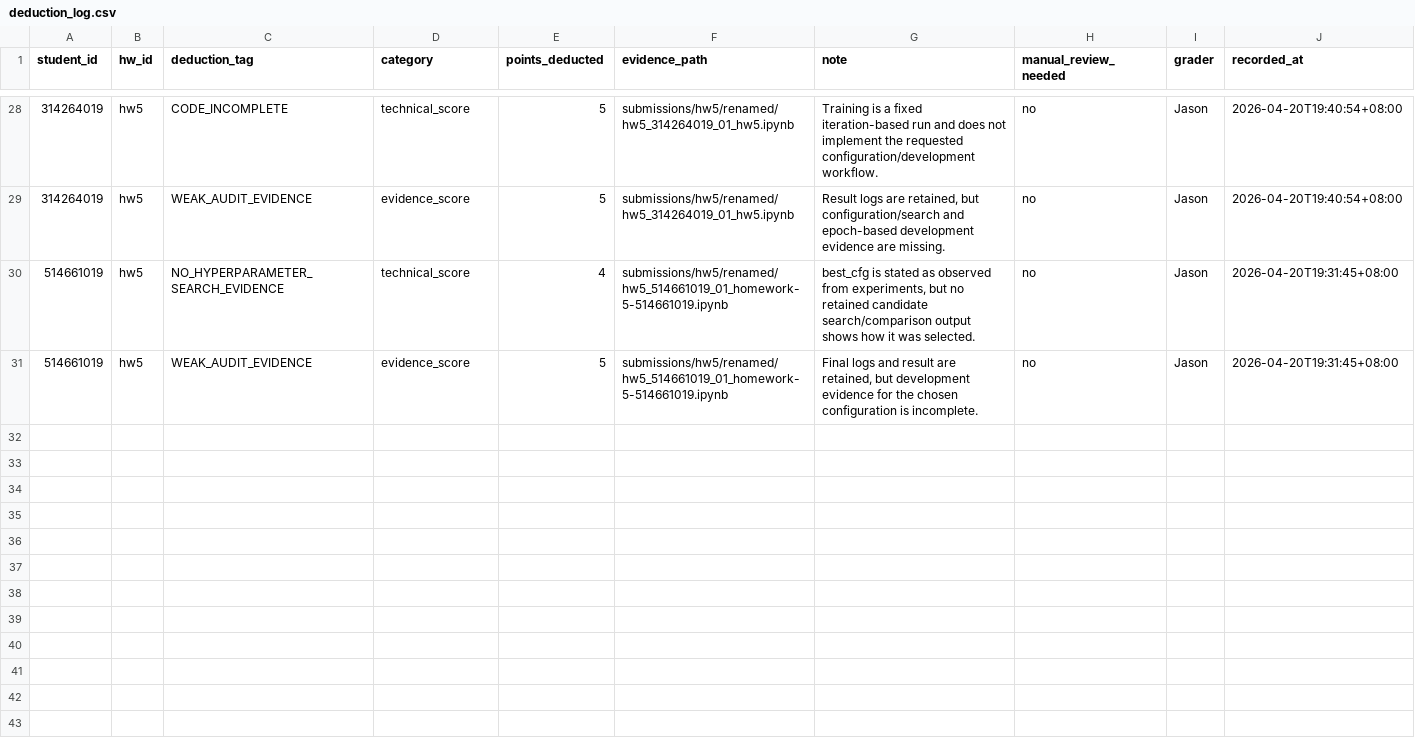
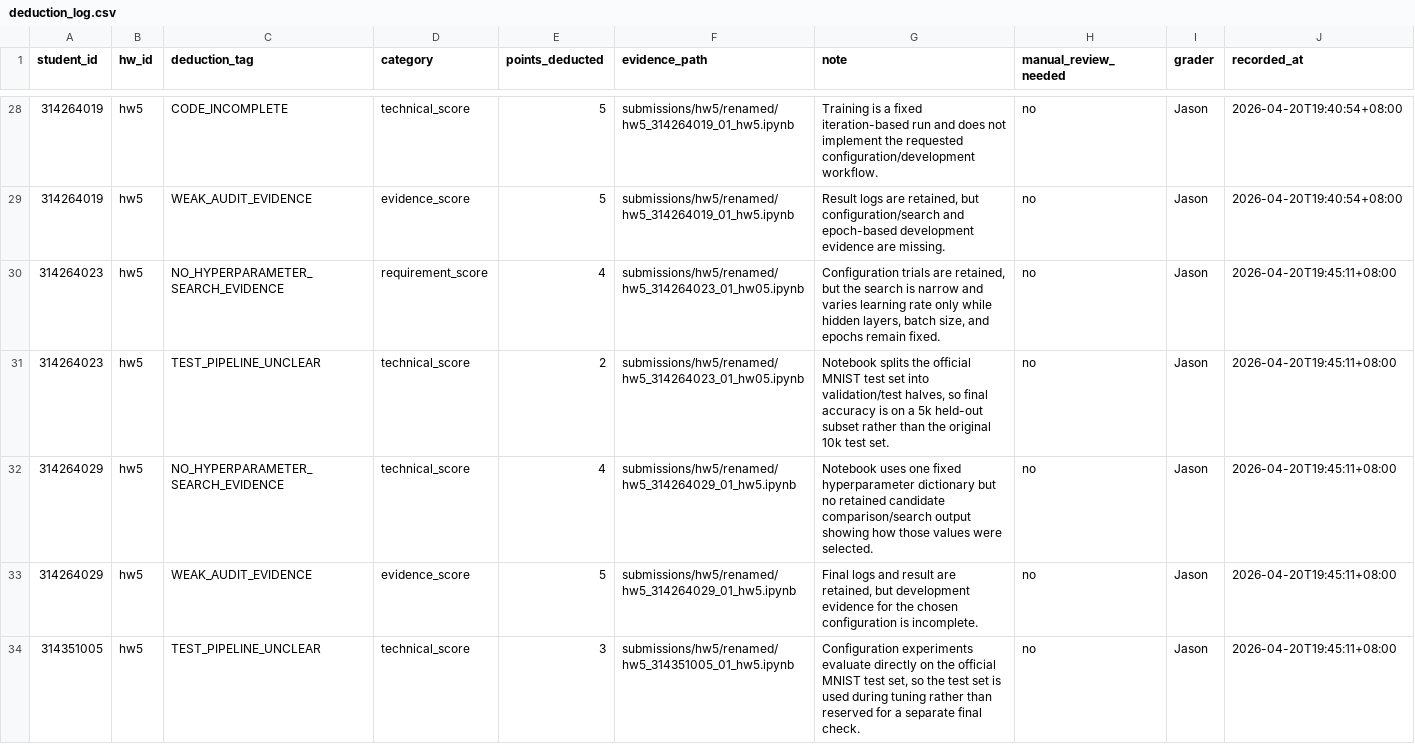
Before and after one commit to JasonLn0711/ns-practice-ta-grading-2026s, a CSV file: grading/hw5/deduction_log.csv, drawn as a sheet; only a part is shown, gaps mark what is left out; the shorter side is filled out with more unchanged rows; the diff covers the shown part only.

Commit message:
grade: complete HW5 grading pass

```diff
--- a/grading/hw5/deduction_log.csv
+++ b/grading/hw5/deduction_log.csv
@@ -29 +29,6 @@ student_id,hw_id,deduction_tag,category,points_deducted,evidence_path,note,manua
 314264019,hw5,WEAK_AUDIT_EVIDENCE,evidence_score,5,submissions/hw5/renamed/hw5_314264019_01_hw5.ipynb,"Result logs are retained, but configuration/search and epoch-based development evidence are missing.",no,Jason,2026-04-20T19:40:54+08:00
+314264023,hw5,NO_HYPERPARAMETER_SEARCH_EVIDENCE,requirement_score,4,submissions/hw5/renamed/hw5_314264023_01_hw05.ipynb,"Configuration trials are retained, but the search is narrow and varies learning rate only while hidden layers, batch size, and epochs remain fixed.",no,Jason,2026-04-20T19:45:11+08:00
+314264023,hw5,TEST_PIPELINE_UNCLEAR,technical_score,2,submissions/hw5/renamed/hw5_314264023_01_hw05.ipynb,"Notebook splits the official MNIST test set into validation/test halves, so final accuracy is on a 5k held-out subset rather than the original 10k test set.",no,Jason,2026-04-20T19:45:11+08:00
+314264029,hw5,NO_HYPERPARAMETER_SEARCH_EVIDENCE,technical_score,4,submissions/hw5/renamed/hw5_314264029_01_hw5.ipynb,"Notebook uses one fixed hyperparameter dictionary but no retained candidate comparison/search output showing how those values were selected.",no,Jason,2026-04-20T19:45:11+08:00
+314264029,hw5,WEAK_AUDIT_EVIDENCE,evidence_score,5,submissions/hw5/renamed/hw5_314264029_01_hw5.ipynb,"Final logs and result are retained, but development evidence for the chosen configuration is incomplete.",no,Jason,2026-04-20T19:45:11+08:00
+314351005,hw5,TEST_PIPELINE_UNCLEAR,technical_score,3,submissions/hw5/renamed/hw5_314351005_01_hw5.ipynb,"Configuration experiments evaluate directly on the official MNIST test set, so the test set is used during tuning rather than reserved for a separate final check.",no,Jason,2026-04-20T19:45:11+08:00
```
Also changed, not shown: 4 added rows elsewhere in this file, grading/hw5/evidence.csv, grading/hw5/scores.csv, 7 other files.
